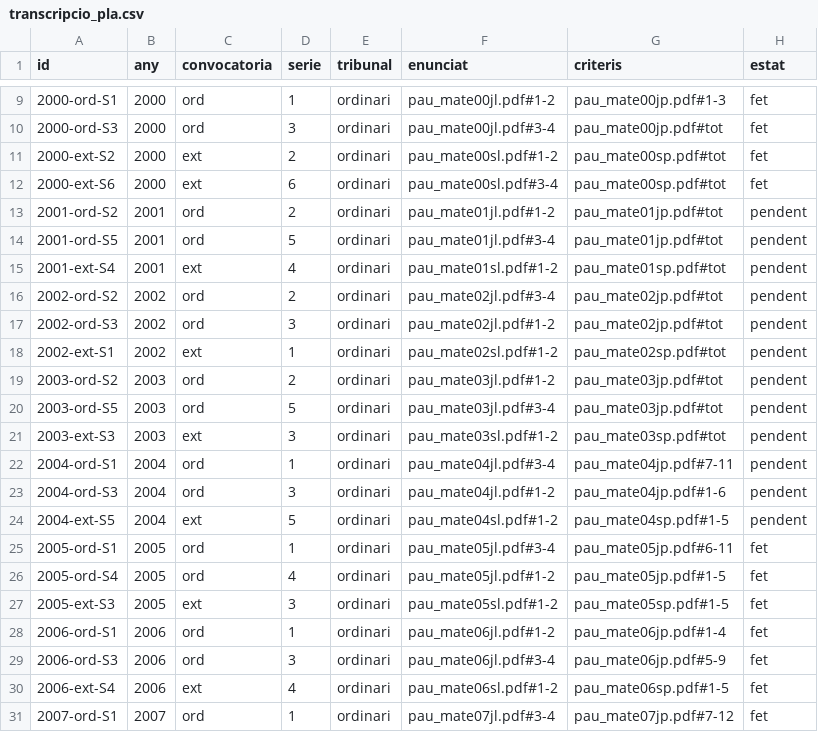
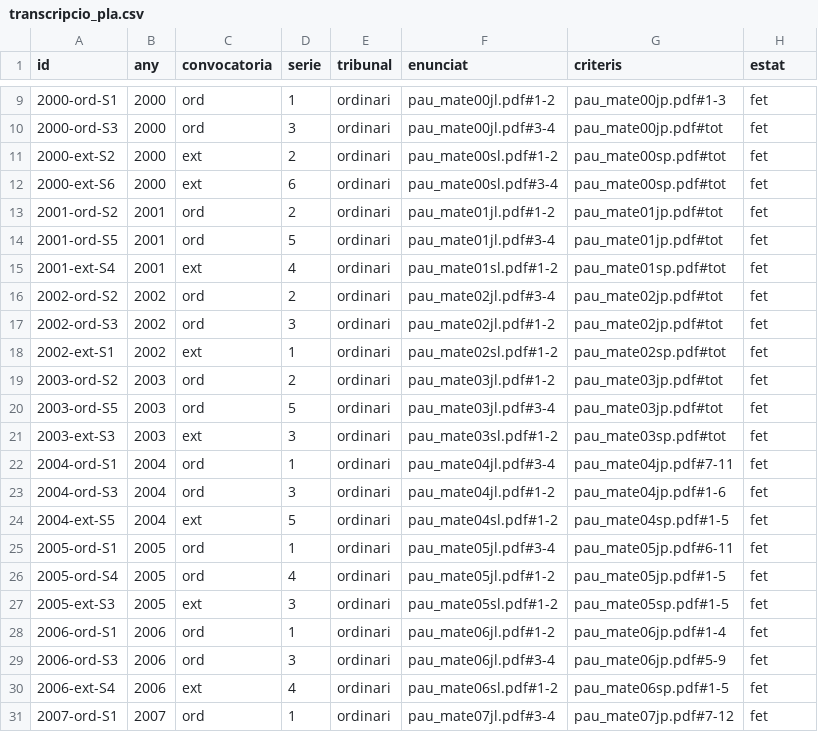
Before and after one commit to samilososami/P3M, a CSV file: data/matematiques/transcripcio_pla.csv, drawn as a sheet; only a part is shown, gaps mark what is left out.

```diff
--- a/data/matematiques/transcripcio_pla.csv
+++ b/data/matematiques/transcripcio_pla.csv
@@ -12,14 +12,14 @@ id,any,convocatoria,serie,tribunal,enunciat,criteris,estat
 2000-ext-S6,2000,ext,6,ordinari,pau_mate00sl.pdf#3-4,pau_mate00sp.pdf#tot,fet
-2001-ord-S2,2001,ord,2,ordinari,pau_mate01jl.pdf#1-2,pau_mate01jp.pdf#tot,pendent
-2001-ord-S5,2001,ord,5,ordinari,pau_mate01jl.pdf#3-4,pau_mate01jp.pdf#tot,pendent
-2001-ext-S4,2001,ext,4,ordinari,pau_mate01sl.pdf#1-2,pau_mate01sp.pdf#tot,pendent
-2002-ord-S2,2002,ord,2,ordinari,pau_mate02jl.pdf#3-4,pau_mate02jp.pdf#tot,pendent
-2002-ord-S3,2002,ord,3,ordinari,pau_mate02jl.pdf#1-2,pau_mate02jp.pdf#tot,pendent
-2002-ext-S1,2002,ext,1,ordinari,pau_mate02sl.pdf#1-2,pau_mate02sp.pdf#tot,pendent
-2003-ord-S2,2003,ord,2,ordinari,pau_mate03jl.pdf#1-2,pau_mate03jp.pdf#tot,pendent
-2003-ord-S5,2003,ord,5,ordinari,pau_mate03jl.pdf#3-4,pau_mate03jp.pdf#tot,pendent
-2003-ext-S3,2003,ext,3,ordinari,pau_mate03sl.pdf#1-2,pau_mate03sp.pdf#tot,pendent
-2004-ord-S1,2004,ord,1,ordinari,pau_mate04jl.pdf#3-4,pau_mate04jp.pdf#7-11,pendent
-2004-ord-S3,2004,ord,3,ordinari,pau_mate04jl.pdf#1-2,pau_mate04jp.pdf#1-6,pendent
-2004-ext-S5,2004,ext,5,ordinari,pau_mate04sl.pdf#1-2,pau_mate04sp.pdf#1-5,pendent
+2001-ord-S2,2001,ord,2,ordinari,pau_mate01jl.pdf#1-2,pau_mate01jp.pdf#tot,fet
+2001-ord-S5,2001,ord,5,ordinari,pau_mate01jl.pdf#3-4,pau_mate01jp.pdf#tot,fet
+2001-ext-S4,2001,ext,4,ordinari,pau_mate01sl.pdf#1-2,pau_mate01sp.pdf#tot,fet
+2002-ord-S2,2002,ord,2,ordinari,pau_mate02jl.pdf#3-4,pau_mate02jp.pdf#tot,fet
+2002-ord-S3,2002,ord,3,ordinari,pau_mate02jl.pdf#1-2,pau_mate02jp.pdf#tot,fet
+2002-ext-S1,2002,ext,1,ordinari,pau_mate02sl.pdf#1-2,pau_mate02sp.pdf#tot,fet
+2003-ord-S2,2003,ord,2,ordinari,pau_mate03jl.pdf#1-2,pau_mate03jp.pdf#tot,fet
+2003-ord-S5,2003,ord,5,ordinari,pau_mate03jl.pdf#3-4,pau_mate03jp.pdf#tot,fet
+2003-ext-S3,2003,ext,3,ordinari,pau_mate03sl.pdf#1-2,pau_mate03sp.pdf#tot,fet
+2004-ord-S1,2004,ord,1,ordinari,pau_mate04jl.pdf#3-4,pau_mate04jp.pdf#7-11,fet
+2004-ord-S3,2004,ord,3,ordinari,pau_mate04jl.pdf#1-2,pau_mate04jp.pdf#1-6,fet
+2004-ext-S5,2004,ext,5,ordinari,pau_mate04sl.pdf#1-2,pau_mate04sp.pdf#1-5,fet
 2005-ord-S1,2005,ord,1,ordinari,pau_mate05jl.pdf#3-4,pau_mate05jp.pdf#6-11,fet
```
Also changed, not shown: 3 other files.
